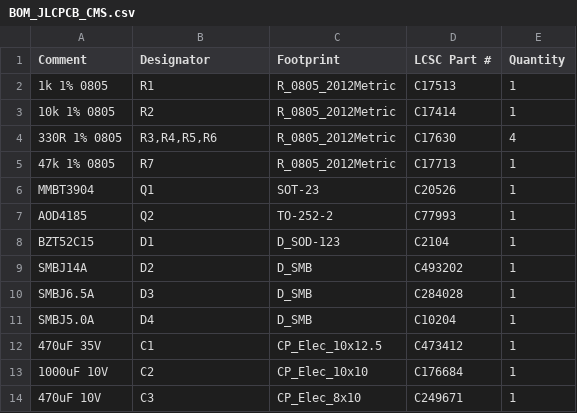
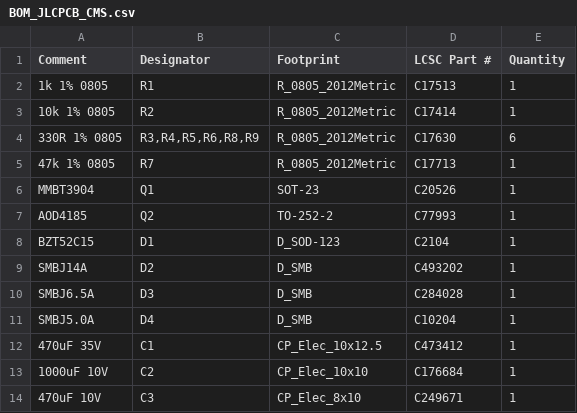
Before and after one commit to losientowilson67/PCBRooting, a CSV file: Shield Arduino Mega 2025/MachineJDG2025_Shield_v1.1_Protection/BOM_JLCPCB_CMS.csv, drawn as a sheet.

```diff
--- a/Shield Arduino Mega 2025/MachineJDG2025_Shield_v1.1_Protection/BOM_JLCPCB_CMS.csv
+++ b/Shield Arduino Mega 2025/MachineJDG2025_Shield_v1.1_Protection/BOM_JLCPCB_CMS.csv
@@ -3,3 +3,3 @@ Comment,Designator,Footprint,LCSC Part #,Quantity
 10k 1% 0805,R2,R_0805_2012Metric,C17414,1
-330R 1% 0805,"R3,R4,R5,R6",R_0805_2012Metric,C17630,4
+330R 1% 0805,"R3,R4,R5,R6,R8,R9",R_0805_2012Metric,C17630,6
 47k 1% 0805,R7,R_0805_2012Metric,C17713,1
```
Also changed, not shown: Shield Arduino Mega 2025/MachineJDG2025_Shield_v1.1_Protection/Pieces_a_souder_main.csv, 3 other files.
